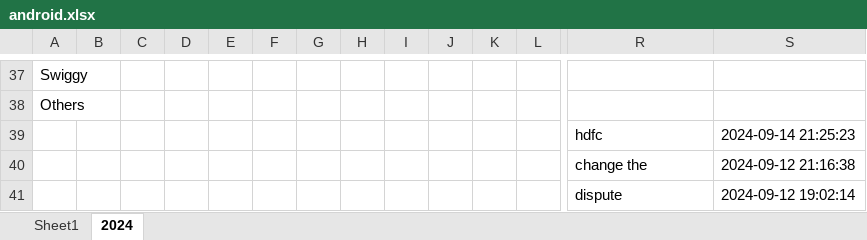
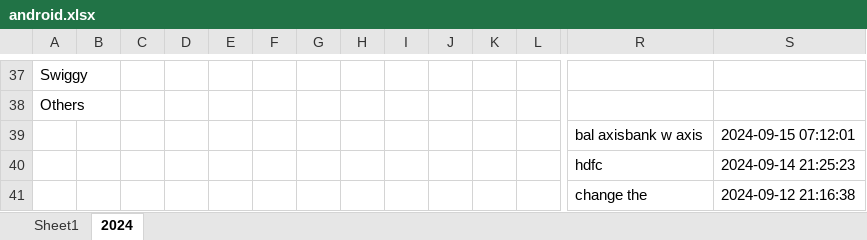
Before and after one commit to vinothvikas1987/LLM_Android, an Excel workbook: android.xlsx, sheet 2024, drawn as a sheet; only a part is shown, gaps mark what is left out; the shorter side is filled out with more unchanged rows; values as stored, in another font and other column widths than the file's, no borders; rows hold the shown columns only; the diff names each change by its address in the sheet, - before the commit and + after, or states it on an @@ line.

Commit message:
Update Excel file 2024-09-15 01:42:15.089004

```diff
--- a/android.xlsx (sheet 2024)
+++ b/android.xlsx (sheet 2024)
+row 39:  |  |  |  |  |  |  |  |  |  |  |  | bal axisbank w axis | 2024-09-15 07:12:01
```
